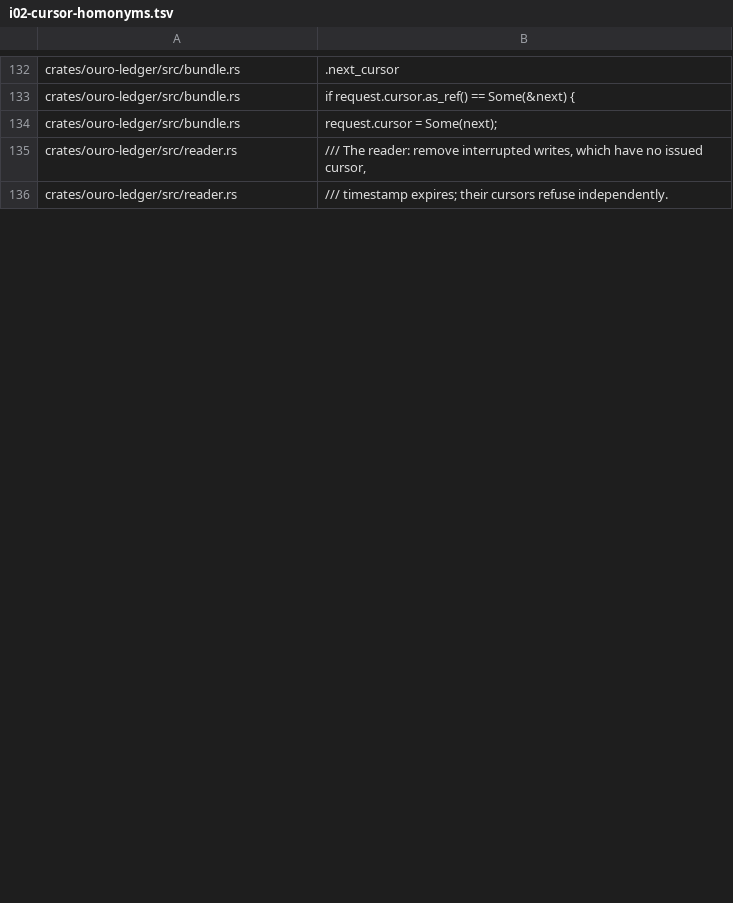
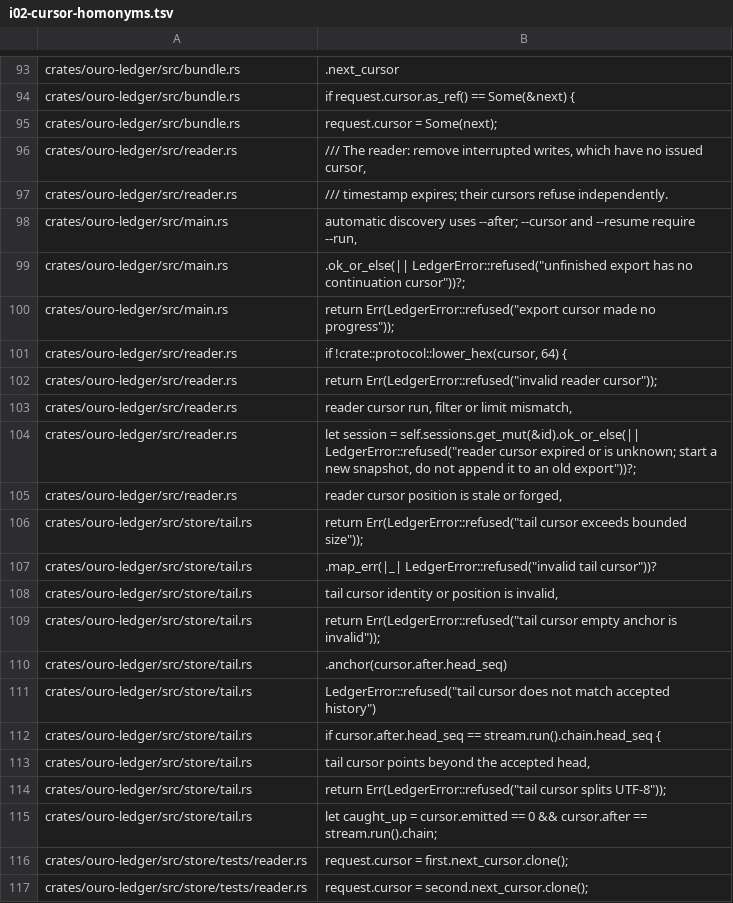
Before and after one commit to monocursive/ouroboros, a TSV file: crates/xtask/src/i02-cursor-homonyms.tsv, drawn as a sheet; only a part is shown, gaps mark what is left out; the diff covers the shown part only.

```diff
--- a/crates/xtask/src/i02-cursor-homonyms.tsv
+++ b/crates/xtask/src/i02-cursor-homonyms.tsv
@@ -136 +97,21 @@ crates/ouro-ledger/src/reader.rs	/// The reader: remove interrupted writes, whic
 crates/ouro-ledger/src/reader.rs	/// timestamp expires; their cursors refuse independently.
+crates/ouro-ledger/src/main.rs	"automatic discovery uses --after; --cursor and --resume require --run",
+crates/ouro-ledger/src/main.rs	.ok_or_else(|| LedgerError::refused("unfinished export has no continuation cursor"))?;
+crates/ouro-ledger/src/main.rs	return Err(LedgerError::refused("export cursor made no progress"));
+crates/ouro-ledger/src/reader.rs	if !crate::protocol::lower_hex(cursor, 64) {
+crates/ouro-ledger/src/reader.rs	return Err(LedgerError::refused("invalid reader cursor"));
+crates/ouro-ledger/src/reader.rs	"reader cursor run, filter or limit mismatch",
+crates/ouro-ledger/src/reader.rs	let session = self.sessions.get_mut(&id).ok_or_else(|| LedgerError::refused("reader cursor expired or is unknown; start a new snapshot, do not append it to an old export"))?;
+crates/ouro-ledger/src/reader.rs	"reader cursor position is stale or forged",
+crates/ouro-ledger/src/store/tail.rs	return Err(LedgerError::refused("tail cursor exceeds bounded size"));
+crates/ouro-ledger/src/store/tail.rs	.map_err(|_| LedgerError::refused("invalid tail cursor"))?
+crates/ouro-ledger/src/store/tail.rs	"tail cursor identity or position is invalid",
+crates/ouro-ledger/src/store/tail.rs	return Err(LedgerError::refused("tail cursor empty anchor is invalid"));
+crates/ouro-ledger/src/store/tail.rs	.anchor(cursor.after.head_seq)
+crates/ouro-ledger/src/store/tail.rs	LedgerError::refused("tail cursor does not match accepted history")
+crates/ouro-ledger/src/store/tail.rs	if cursor.after.head_seq == stream.run().chain.head_seq {
+crates/ouro-ledger/src/store/tail.rs	"tail cursor points beyond the accepted head",
+crates/ouro-ledger/src/store/tail.rs	return Err(LedgerError::refused("tail cursor splits UTF-8"));
+crates/ouro-ledger/src/store/tail.rs	let caught_up = cursor.emitted == 0 && cursor.after == stream.run().chain;
+crates/ouro-ledger/src/store/tests/reader.rs	request.cursor = first.next_cursor.clone();
+crates/ouro-ledger/src/store/tests/reader.rs	request.cursor = second.next_cursor.clone();
```
Also changed, not shown: 23 added rows, 39 removed rows and 4 edited cells elsewhere in this file, 1 other file.
